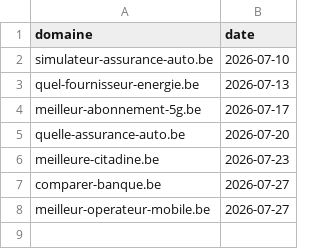
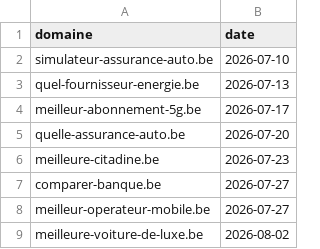
Before and after one commit to emd-project/emd-methodo, a CSV file: pipeline/provisioned-log.csv, drawn as a sheet; the diff names each change by its address in the sheet, - before the commit and + after, or states it on an @@ line.

Commit message:
chore(pipeline): log meilleure-voiture-de-luxe.be as provisioned

```diff
--- a/pipeline/provisioned-log.csv
+++ b/pipeline/provisioned-log.csv
+row 9: meilleure-voiture-de-luxe.be | 2026-08-02
```
